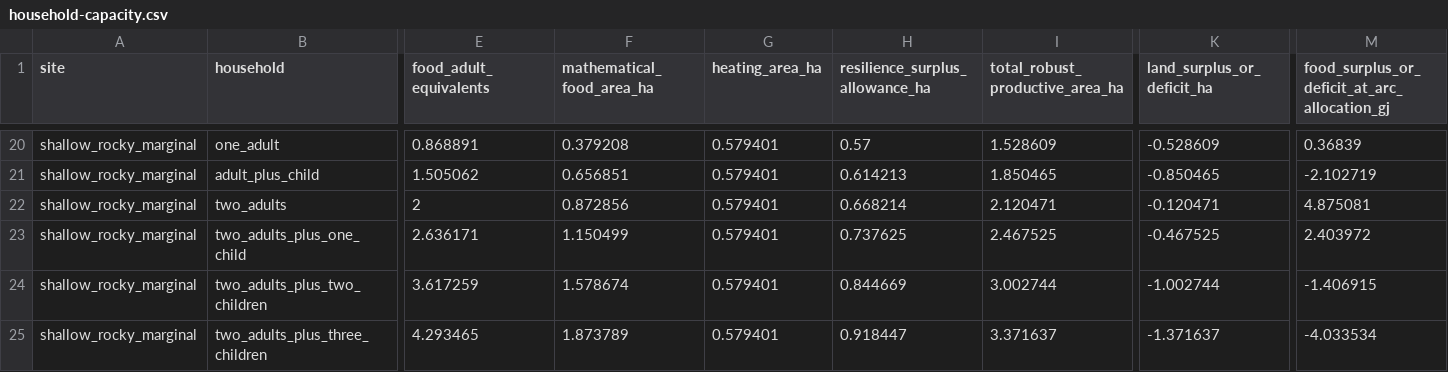
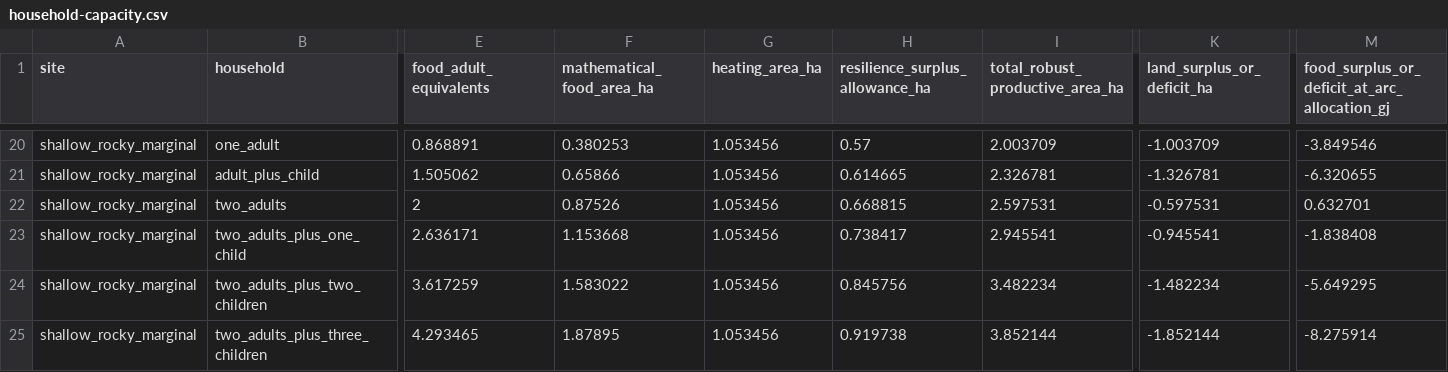
Before and after one commit to AndriiZvorygin/living-region, a CSV file: packages/carrying-capacity/data/derived/household-capacity.csv, drawn as a sheet; only a part is shown, gaps mark what is left out; the diff covers the shown part only; the diff names each change by its address in the sheet, - before the commit and + after, or states it on an @@ line.

```diff
--- a/packages/carrying-capacity/data/derived/household-capacity.csv
+++ b/packages/carrying-capacity/data/derived/household-capacity.csv
-F20 (mathematical_food_area_ha): 0.379208
+F20 (mathematical_food_area_ha): 0.380253
-G20:G25 (heating_area_ha): 0.579401
+G20:G25 (heating_area_ha): 1.053456
-I20 (total_robust_productive_area_ha): 1.528609
+I20 (total_robust_productive_area_ha): 2.003709
-K20 (land_surplus_or_deficit_ha): -0.528609
+K20 (land_surplus_or_deficit_ha): -1.003709
-M20: 0.36839
+M20: -3.849546
-F21 (mathematical_food_area_ha): 0.656851
+F21 (mathematical_food_area_ha): 0.65866
-H21 (resilience_surplus_allowance_ha): 0.614213
+H21 (resilience_surplus_allowance_ha): 0.614665
-I21 (total_robust_productive_area_ha): 1.850465
+I21 (total_robust_productive_area_ha): 2.326781
-K21 (land_surplus_or_deficit_ha): -0.850465
+K21 (land_surplus_or_deficit_ha): -1.326781
-M21: -2.102719
+M21: -6.320655
-F22 (mathematical_food_area_ha): 0.872856
+F22 (mathematical_food_area_ha): 0.87526
-H22 (resilience_surplus_allowance_ha): 0.668214
+H22 (resilience_surplus_allowance_ha): 0.668815
-I22 (total_robust_productive_area_ha): 2.120471
+I22 (total_robust_productive_area_ha): 2.597531
-K22 (land_surplus_or_deficit_ha): -0.120471
+K22 (land_surplus_or_deficit_ha): -0.597531
-M22: 4.875081
+M22: 0.632701
-F23 (mathematical_food_area_ha): 1.150499
+F23 (mathematical_food_area_ha): 1.153668
-H23 (resilience_surplus_allowance_ha): 0.737625
+H23 (resilience_surplus_allowance_ha): 0.738417
-I23 (total_robust_productive_area_ha): 2.467525
+I23 (total_robust_productive_area_ha): 2.945541
-K23 (land_surplus_or_deficit_ha): -0.467525
+K23 (land_surplus_or_deficit_ha): -0.945541
-M23: 2.403972
+M23: -1.838408
-F24 (mathematical_food_area_ha): 1.578674
+F24 (mathematical_food_area_ha): 1.583022
-H24 (resilience_surplus_allowance_ha): 0.844669
+H24 (resilience_surplus_allowance_ha): 0.845756
-I24 (total_robust_productive_area_ha): 3.002744
+I24 (total_robust_productive_area_ha): 3.482234
-K24 (land_surplus_or_deficit_ha): -1.002744
+K24 (land_surplus_or_deficit_ha): -1.482234
-M24: -1.406915
+M24: -5.649295
-F25 (mathematical_food_area_ha): 1.873789
+F25 (mathematical_food_area_ha): 1.87895
-H25 (resilience_surplus_allowance_ha): 0.918447
+H25 (resilience_surplus_allowance_ha): 0.919738
-I25 (total_robust_productive_area_ha): 3.371637
+I25 (total_robust_productive_area_ha): 3.852144
-K25 (land_surplus_or_deficit_ha): -1.371637
+K25 (land_surplus_or_deficit_ha): -1.852144
-M25: -4.033534
+M25: -8.275914
```
Also changed, not shown: 68 edited cells elsewhere in this file, packages/carrying-capacity/data/derived/livestock-scenarios.csv, 37 other files.
